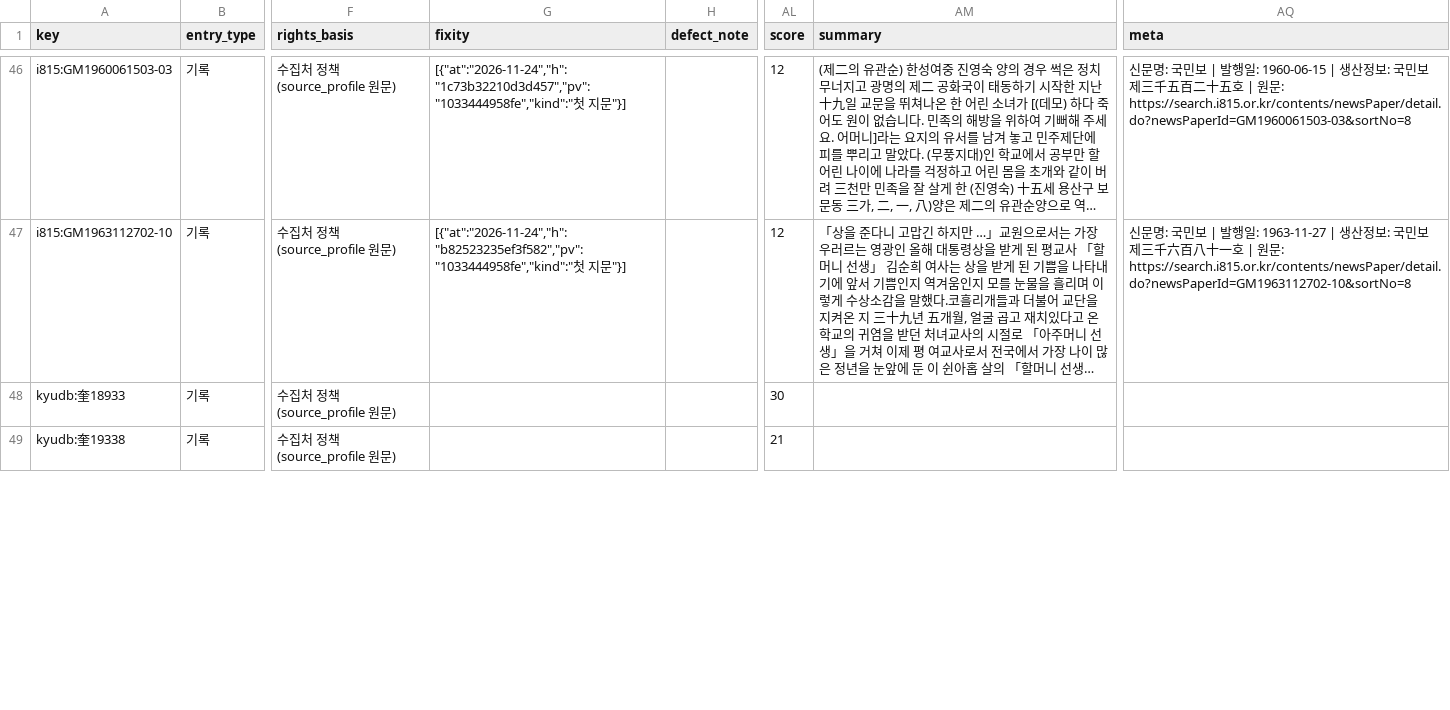
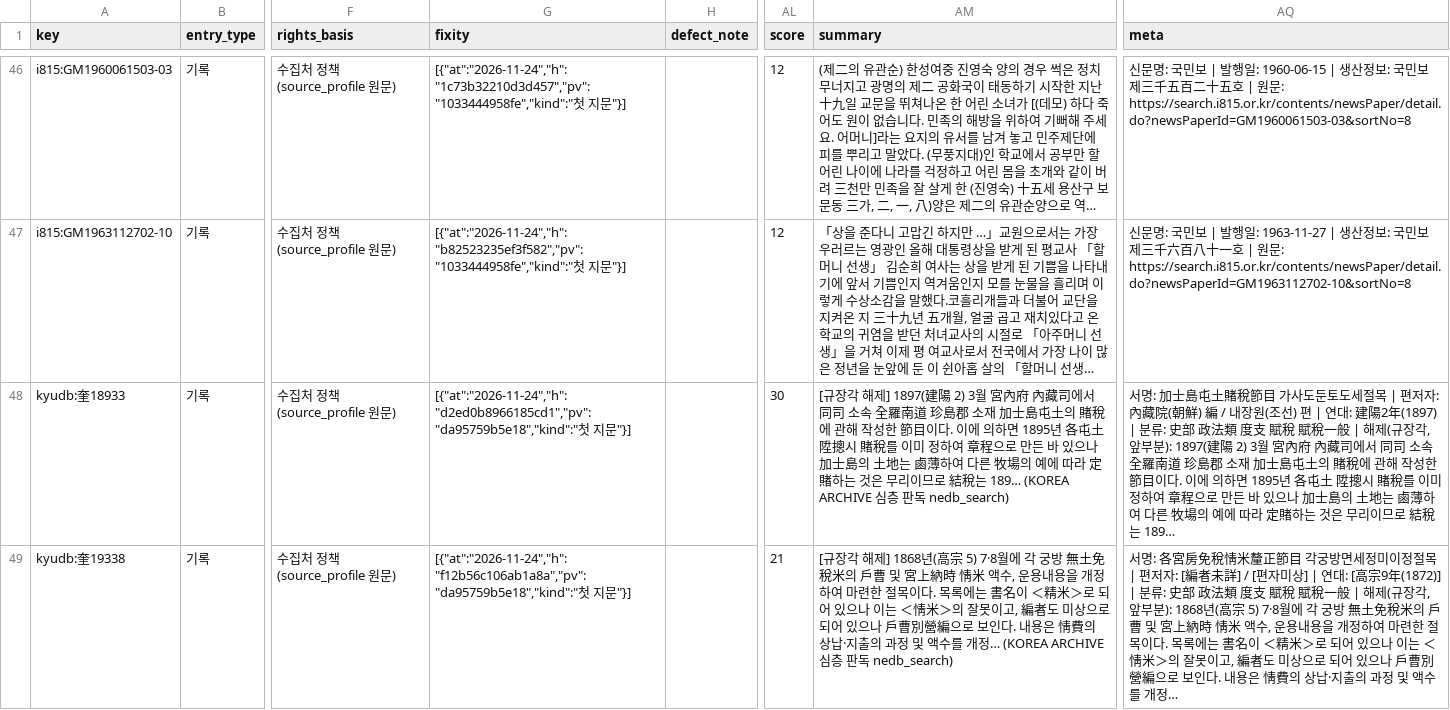
Before and after one commit to changgi/korea-archive-mcp, a CSV file: docs/data/discovered.csv, drawn as a sheet; only a part is shown, gaps mark what is left out; long unchanged cells end in …; the diff covers the shown part only; the diff names each change by its address in the sheet, - before the commit and + after, or states it on an @@ line.

```diff
--- a/docs/data/discovered.csv
+++ b/docs/data/discovered.csv
-G48 (fixity): (empty)
+G48 (fixity): [{"at":"2026-11-24","h":"d2ed0b8966185cd1","pv":"da95759b5e18","kind":"첫 지문"}]
-AM48 (summary): (empty)
+AM48 (summary): [규장각 해제] 1897(建陽 2) 3월 宮內府 內藏司에서 同司 소속 全羅南道 珍島郡 소재 加士島屯土의 賭稅에 관해 작성한 節目이다. 이에 의하면 1895년 各屯土 陞摠시 賭稅를 이미 정하여 章程으로 만든 바 있으나 加士島의 土地는 鹵薄하여 다른 牧場의 예에 따라 定賭하는 것은 무리이므로 結稅는 189… (KOREA ARCHIVE 심층 판독 nedb_search)
-AQ48 (meta): (empty)
+AQ48 (meta): 서명: 加士島屯土賭稅節目 가사도둔토도세절목 | 편저자: 內藏院(朝鮮) 編 / 내장원(조선) 편 | 연대: 建陽2年(1897) | 분류: 史部 政法類 度支 賦稅 賦稅一般 | 해제(규장각, 앞부분): 1897(建陽 2) 3월 宮內府 內藏司에서 同司 소속 全羅南道 珍島郡 소재 加士島屯土의 賭稅에 관해 작성한 節目이다. 이에 의하면 1895년 各屯土 陞摠시 賭稅를 이미 정하여 章程으로 만든 바 있으나 加士島의 土地는 鹵薄하여 다른 牧場의 예에 따라 定賭하는 것은 무리이므로 結稅는 189…
-G49 (fixity): (empty)
+G49 (fixity): [{"at":"2026-11-24","h":"f12b56c106ab1a8a","pv":"da95759b5e18","kind":"첫 지문"}]
-AM49 (summary): (empty)
+AM49 (summary): [규장각 해제] 1868년(高宗 5) 7·8월에 각 궁방 無土免稅米의 戶曹 및 宮上納時 情米 액수‚ 운용내용을 개정하여 마련한 절목이다. 목록에는 書名이 ＜精米＞로 되어 있으나 이는 ＜情米＞의 잘못이고‚ 編者도 미상으로 되어 있으나 戶曹別營編으로 보인다. 내용은 情費의 상납·지출의 과정 및 액수를 개정… (KOREA ARCHIVE 심층 판독 nedb_search)
-AQ49 (meta): (empty)
+AQ49 (meta): 서명: 各宮房免稅情米釐正節目 각궁방면세정미이정절목 | 편저자: [編者未詳] / [편자미상] | 연대: [高宗9年(1872)] | 분류: 史部 政法類 度支 賦稅 賦稅一般 | 해제(규장각, 앞부분): 1868년(高宗 5) 7·8월에 각 궁방 無土免稅米의 戶曹 및 宮上納時 情米 액수‚ 운용내용을 개정하여 마련한 절목이다. 목록에는 書名이 ＜精米＞로 되어 있으나 이는 ＜情米＞의 잘못이고‚ 編者도 미상으로 되어 있으나 戶曹別營編으로 보인다. 내용은 情費의 상납·지출의 과정 및 액수를 개정…
```
Also changed, not shown: 12 edited cells elsewhere in this file, docs/data/popular.csv, 26 other files.
